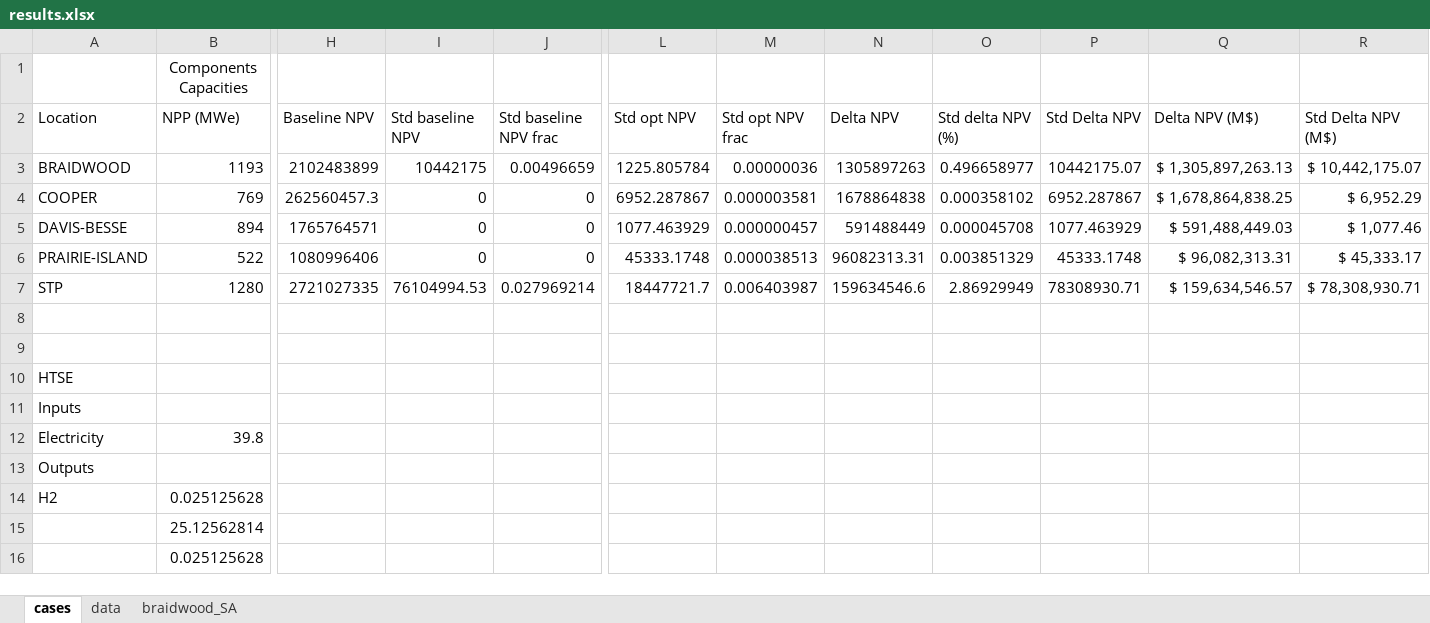
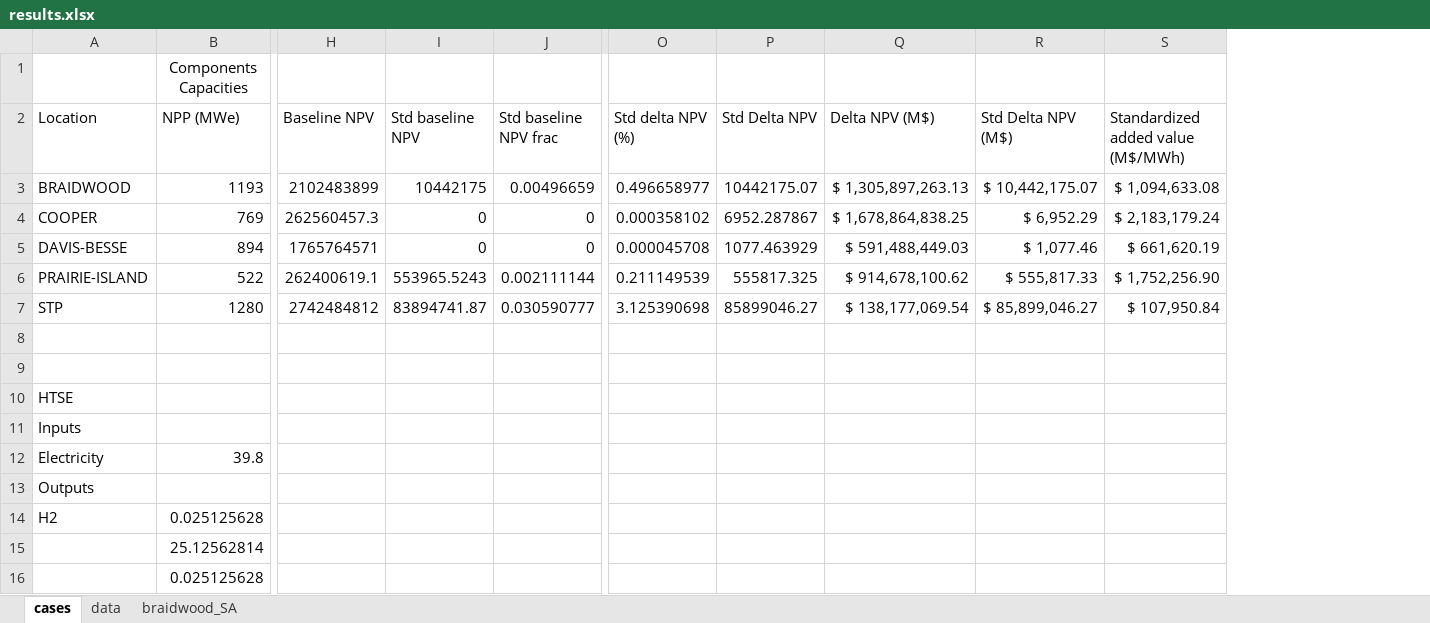
Before and after one commit to idaholab/FORCE, an Excel workbook: use_cases/IES_Feb23/run/results.xlsx, sheet cases, drawn as a sheet; only a part is shown, gaps mark what is left out; values as stored, in another font and other column widths than the file's, no borders; charts and pictures not drawn; removed rows and columns are numbered as before the commit, all else as after; the diff names each change by its address in the sheet, - before the commit and + after, or states it on an @@ line.

Commit message:
Update results and add sweep png files

```diff
--- a/use_cases/IES_Feb23/run/results.xlsx (sheet cases)
+++ b/use_cases/IES_Feb23/run/results.xlsx (sheet cases)
@@ column L (Std opt NPV) hidden, rows 3-7: 1225.805784 | 6952.287867 | 1077.463929 | 45333.1748 | 18447721.7 @@
@@ column M (Std opt NPV frac) hidden, rows 3-7: 0.00000036 | 0.000003581 | 0.000000457 | 0.000038513 | 0.006403987 @@
@@ column N (Delta NPV) hidden, rows 3-7: 1305897263 | 1678864838 | 591488449 | 96082313.31 | 159634546.6 @@
+column S, rows 2-7: Standardized added value (M$/MWh) | $ 1,094,633.08 | $ 2,183,179.24 | $ 661,620.19 | $ 1,752,256.90 | $ 107,950.84
-H6 (Baseline NPV): 1080996406
+H6 (Baseline NPV): 262400619.1
-I6 (Std baseline NPV): 0
+I6 (Std baseline NPV): 553965.5243
-J6 (Std baseline NPV frac): 0
+J6 (Std baseline NPV frac): 0.002111144
-O6 (Std delta NPV (%)): 0.003851329
+O6 (Std delta NPV (%)): 0.211149539
-P6 (Std Delta NPV): 45333.1748
+P6 (Std Delta NPV): 555817.325
-Q6 (Delta NPV (M$)): $ 96,082,313.31
+Q6 (Delta NPV (M$)): $ 914,678,100.62
-R6 (Std Delta NPV (M$)): $ 45,333.17
+R6 (Std Delta NPV (M$)): $ 555,817.33
-H7 (Baseline NPV): 2721027335
+H7 (Baseline NPV): 2742484812
-I7 (Std baseline NPV): 76104994.53
+I7 (Std baseline NPV): 83894741.87
-J7 (Std baseline NPV frac): 0.027969214
+J7 (Std baseline NPV frac): 0.030590777
-O7 (Std delta NPV (%)): 2.86929949
+O7 (Std delta NPV (%)): 3.125390698
-P7 (Std Delta NPV): 78308930.71
+P7 (Std Delta NPV): 85899046.27
-Q7 (Delta NPV (M$)): $ 159,634,546.57
+Q7 (Delta NPV (M$)): $ 138,177,069.54
-R7 (Std Delta NPV (M$)): $ 78,308,930.71
+R7 (Std Delta NPV (M$)): $ 85,899,046.27
```
Also changed, not shown: hidden cells, charts or pictures, 5 other files.
